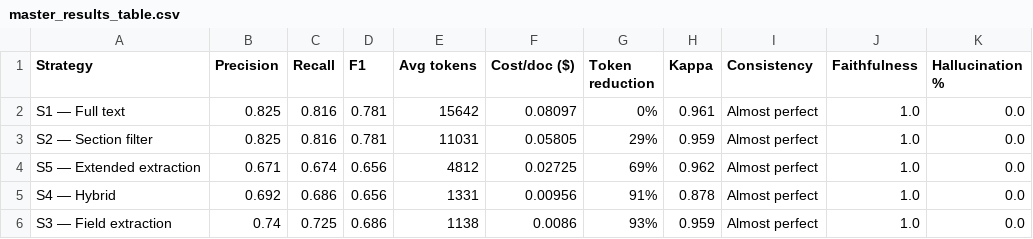
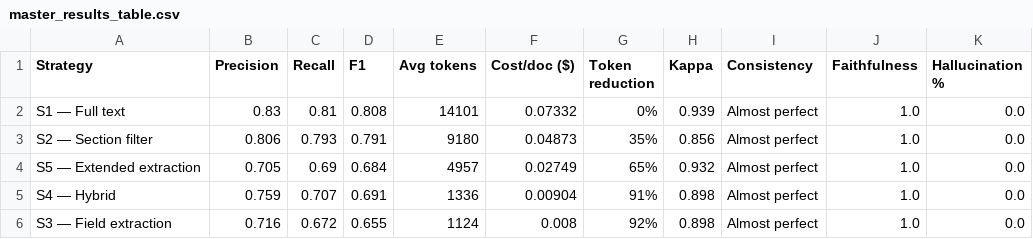
Before and after one commit to Chinmay1031/Input-Preparation-Strategy-for-LLM-in-Non-Profit-Compliance-Monitoring, a CSV file: data/results/master_results_table.csv, drawn as a sheet.

Commit message:
Add thesis README and expand corpus to full 12-document run
- Add README.md describing the five input strategies, evaluation
  methodology, and headline results
- Add six new grantee financial statements to the evaluation corpus
- Refresh all_results.json and master_results_table.csv with the
  full 12-document, 3-run experiment
- Update gold standard with labels for the new documents
- Minor refinements across ingestion, strategies, LLM caller, output
  processing, and evaluation modules

```diff
--- a/data/results/master_results_table.csv
+++ b/data/results/master_results_table.csv
@@ -1,6 +1,6 @@
 Strategy,Precision,Recall,F1,Avg tokens,Cost/doc ($),Token reduction,Kappa,Consistency,Faithfulness,Hallucination %
-S1 — Full text,0.825,0.816,0.781,15642,0.08097,0%,0.961,Almost perfect,1.0,0.0
-S2 — Section filter,0.825,0.816,0.781,11031,0.05805,29%,0.959,Almost perfect,1.0,0.0
-S5 — Extended extraction,0.671,0.674,0.656,4812,0.02725,69%,0.962,Almost perfect,1.0,0.0
-S4 — Hybrid,0.692,0.686,0.656,1331,0.00956,91%,0.878,Almost perfect,1.0,0.0
-S3 — Field extraction,0.74,0.725,0.686,1138,0.0086,93%,0.959,Almost perfect,1.0,0.0
+S1 — Full text,0.83,0.81,0.808,14101,0.07332,0%,0.939,Almost perfect,1.0,0.0
+S2 — Section filter,0.806,0.793,0.791,9180,0.04873,35%,0.856,Almost perfect,1.0,0.0
+S5 — Extended extraction,0.705,0.69,0.684,4957,0.02749,65%,0.932,Almost perfect,1.0,0.0
+S4 — Hybrid,0.759,0.707,0.691,1336,0.00904,91%,0.898,Almost perfect,1.0,0.0
+S3 — Field extraction,0.716,0.672,0.655,1124,0.008,92%,0.898,Almost perfect,1.0,0.0
```
Also changed, not shown: 39 other files.
